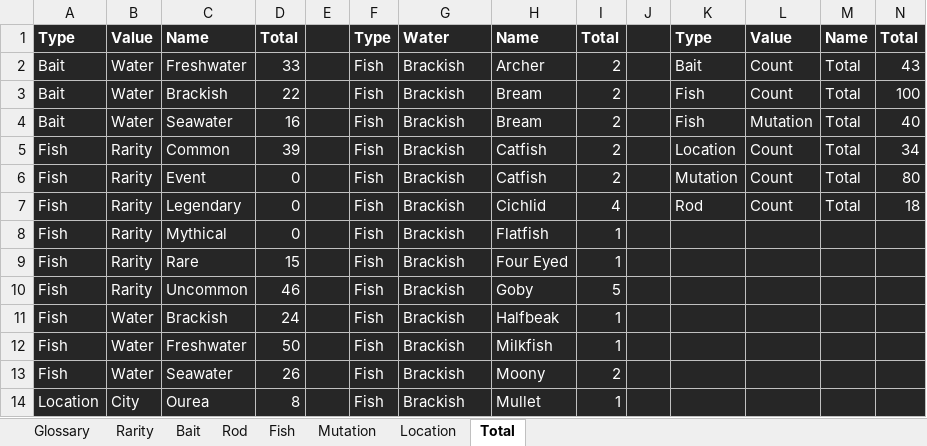
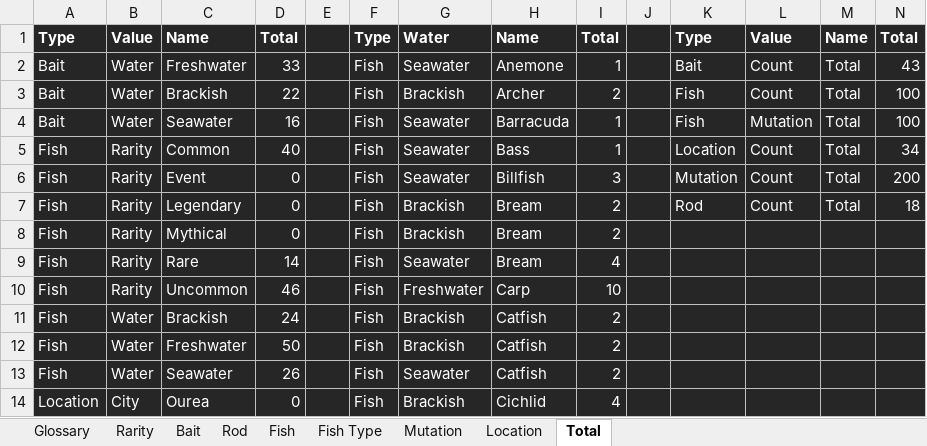
Before and after one commit to Rico-Jetvendra/fishing-sim, an Excel workbook: Fishing Sim Encylopedia.xlsx, sheet Total, drawn as a sheet; only a part is shown; values as stored, in another font and other column widths than the file's, no borders; the diff covers the shown part only; the diff names each change by its address in the sheet, - before the commit and + after, or states it on an @@ line.

```diff
--- a/Fishing Sim Encylopedia.xlsx (sheet Total)
+++ b/Fishing Sim Encylopedia.xlsx (sheet Total)
+sheet tab: Fish Type
-G2: Brackish
+G2: Seawater
-H2: Archer
+H2: Anemone
-I2: 2
+I2: 1
-H3: Bream
+H3: Archer
-G4:G6: Brackish
+G4:G6: Seawater
-H4: Bream
+H4: Barracuda
-I4:I5: 2
+I4:I5: 1
-N4: 40
+N4: 100
-D5: 39
+D5: 40
-H5: Catfish
+H5: Bass
-H6: Catfish
+H6: Billfish
-I6: 2
+I6: 3
-N6: 80
+N6: 200
-H7: Cichlid
+H7: Bream
-I7: 4
+I7: 2
-H8: Flatfish
+H8: Bream
-I8: 1
+I8: 2
-D9: 15
+D9: 14
-G9: Brackish
+G9: Seawater
-H9: Four Eyed
+H9: Bream
-I9: 1
+I9: 4
-G10: Brackish
+G10: Freshwater
-H10: Goby
+H10: Carp
-I10: 5
+I10: 10
-H11: Halfbeak
+H11: Catfish
-I11:I12: 1
+I11:I12: 2
-H12: Milkfish
+H12: Catfish
-G13: Brackish
+G13: Seawater
-H13: Moony
+H13: Catfish
-D14: 8
+D14: 0
-H14: Mullet
+H14: Cichlid
-I14: 1
+I14: 4
```
Also changed, not shown: 7 added rows, 7 removed rows, 1 moved row and 22 edited cells elsewhere in this sheet, sheet Mutation, sheet Location, sheet Glossary, sheet Fish, sheet Rod, formulas that keep their value, hidden cells.
